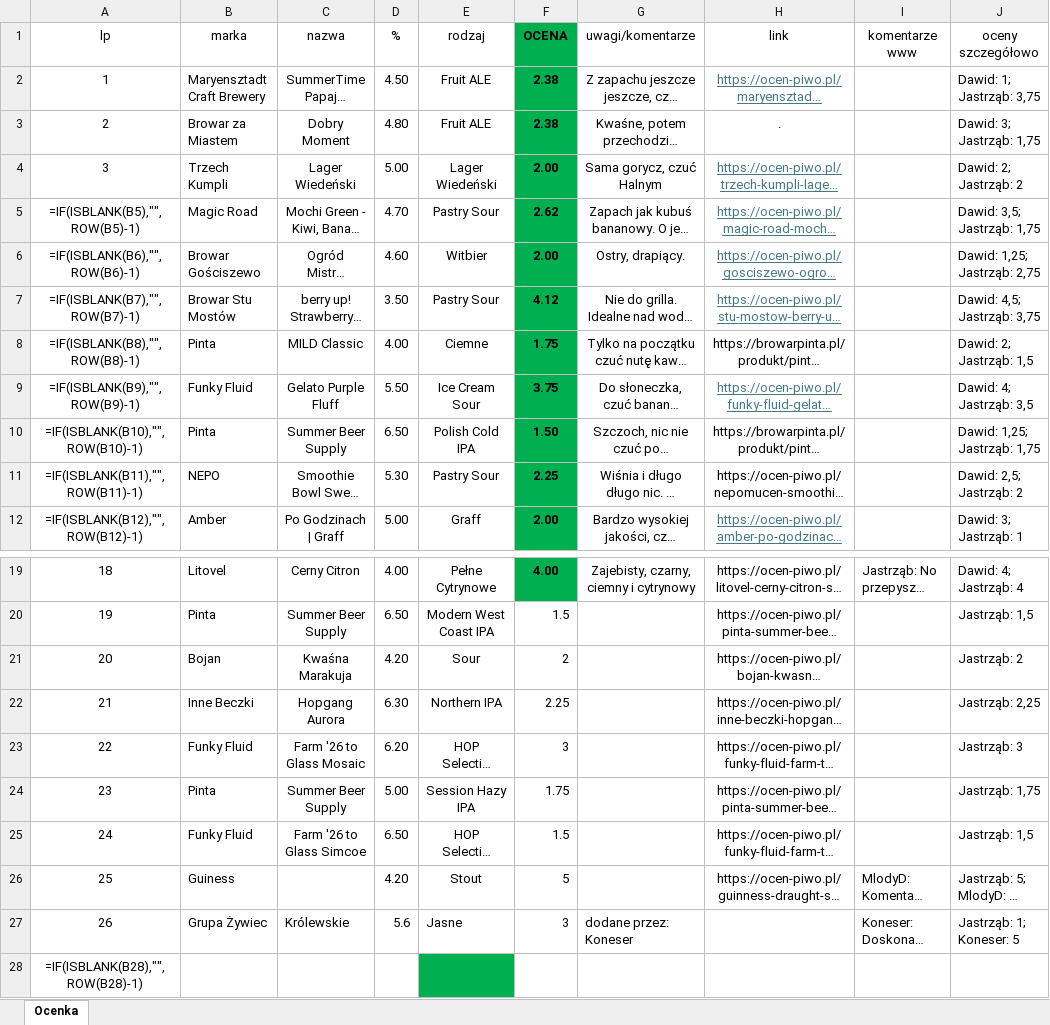
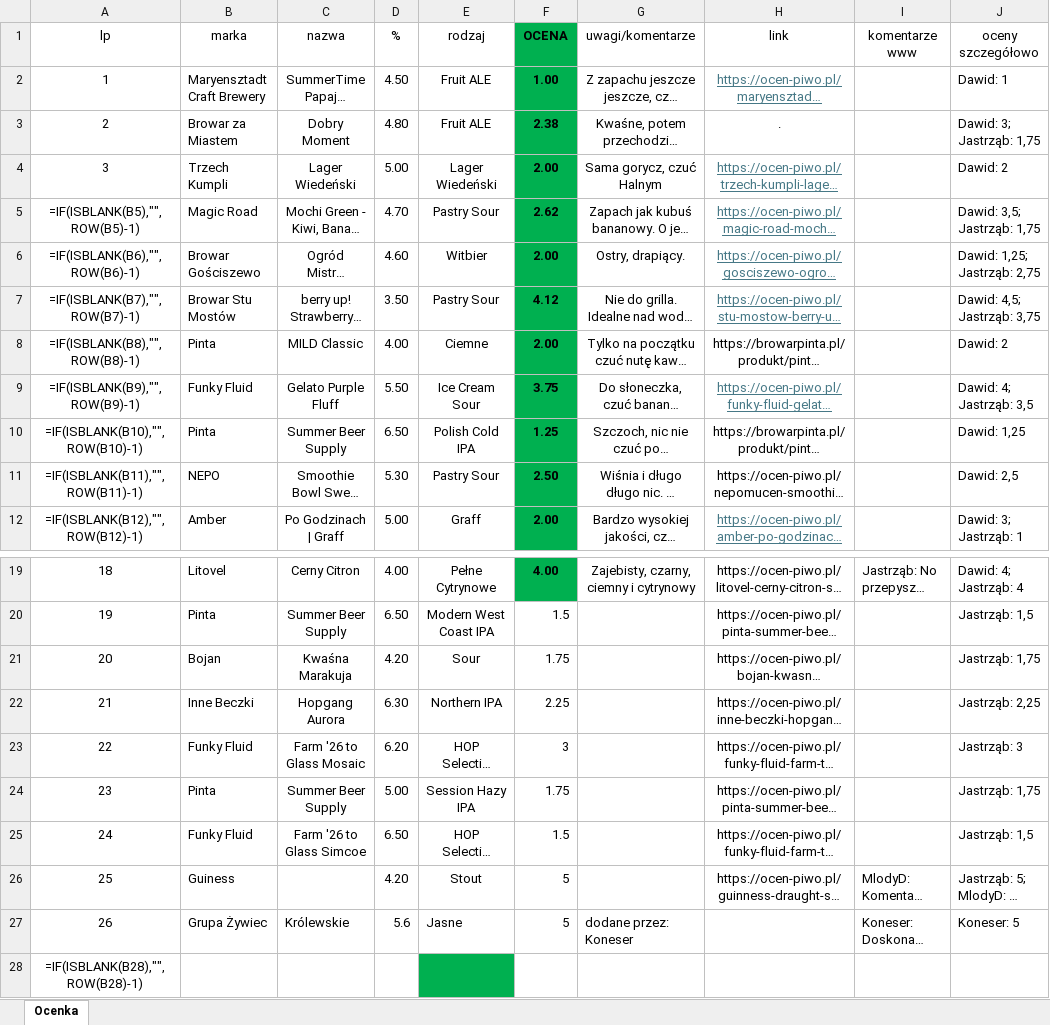
Before and after one commit to dawidbud/ranking-piw, an Excel workbook: Piwa.xlsx, sheet Ocenka, drawn as a sheet; only a part is shown, gaps mark what is left out; long unchanged cells end in …; values as stored, in another font and other column widths than the file's, no borders; formulas without a stored value are shown as written; the diff names each change by its address in the sheet, - before the commit and + after, or states it on an @@ line.

```diff
--- a/Piwa.xlsx (sheet Ocenka)
+++ b/Piwa.xlsx (sheet Ocenka)
-F2 (OCENA): 2.38
+F2 (OCENA): 1.00
-J2 (oceny szczegółowo): Dawid: 1; Jastrząb: 3,75
+J2 (oceny szczegółowo): Dawid: 1
-J4 (oceny szczegółowo): Dawid: 2; Jastrząb: 2
+J4 (oceny szczegółowo): Dawid: 2
-F8 (OCENA): 1.75
+F8 (OCENA): 2.00
-J8 (oceny szczegółowo): Dawid: 2; Jastrząb: 1,5
+J8 (oceny szczegółowo): Dawid: 2
-F10 (OCENA): 1.50
+F10 (OCENA): 1.25
-J10 (oceny szczegółowo): Dawid: 1,25; Jastrząb: 1,75
+J10 (oceny szczegółowo): Dawid: 1,25
-F11 (OCENA): 2.25
+F11 (OCENA): 2.50
-J11 (oceny szczegółowo): Dawid: 2,5; Jastrząb: 2
+J11 (oceny szczegółowo): Dawid: 2,5
-F21 (OCENA): 2
+F21 (OCENA): 1.75
-J21 (oceny szczegółowo): Jastrząb: 2
+J21 (oceny szczegółowo): Jastrząb: 1,75
-F27 (OCENA): 3
+F27 (OCENA): 5
-J27 (oceny szczegółowo): Jastrząb: 1; Koneser: 5
+J27 (oceny szczegółowo): Koneser: 5
```
